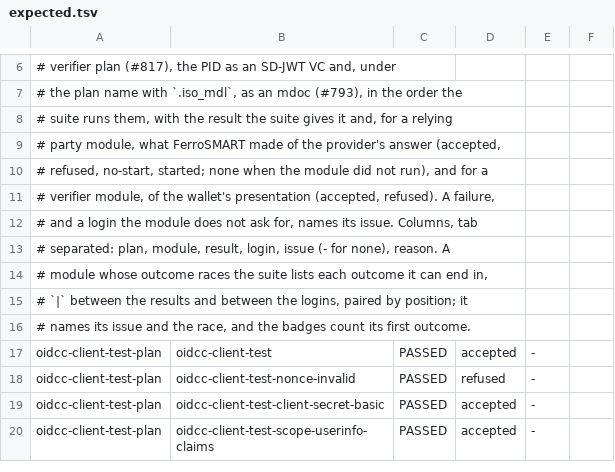
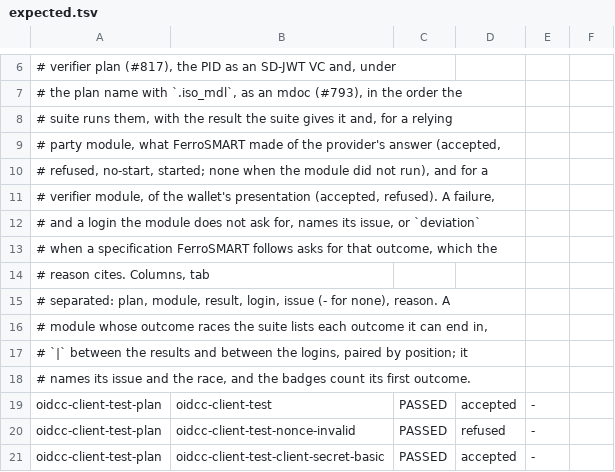
Before and after one commit to FerroHEALTH/FerroSMART, a TSV file: app/ferrosmart/oidf/expected.tsv, drawn as a sheet; only a part is shown, gaps mark what is left out; the shorter side is filled out with more unchanged rows; the diff covers the shown part only.

Commit message:
test(ferrosmart): OIDF lane refusals, error-page screenshots and counted deviations (#974) (#975)
* test(ferrosmart): give the OIDF lane a refusing patient, the error-page screenshots and the second redirect URI, and count spec-asked outcomes as deviations (#974)

* test(ferrosmart): match the suite's callback by its host, and record happy-flow's fhirUser warning as a SMART deviation (#974)

* test(ferrosmart): print the images of a REVIEW module whose screenshot the lane does not find (#974)

* test(ferrosmart): take a REVIEW module whose placeholders the suite's scripted browser filled as carrying its screenshot (#974)

```diff
--- a/app/ferrosmart/oidf/expected.tsv
+++ b/app/ferrosmart/oidf/expected.tsv
@@ -11,3 +11,5 @@
 # verifier module, of the wallet's presentation (accepted, refused). A failure,
-# and a login the module does not ask for, names its issue. Columns, tab
+# and a login the module does not ask for, names its issue, or `deviation`
+# when a specification FerroSMART follows asks for that outcome, which the
+# reason cites. Columns, tab
 # separated: plan, module, result, login, issue (- for none), reason. A
```
Also changed, not shown: 54 edited cells elsewhere in this file, 9 other files.
